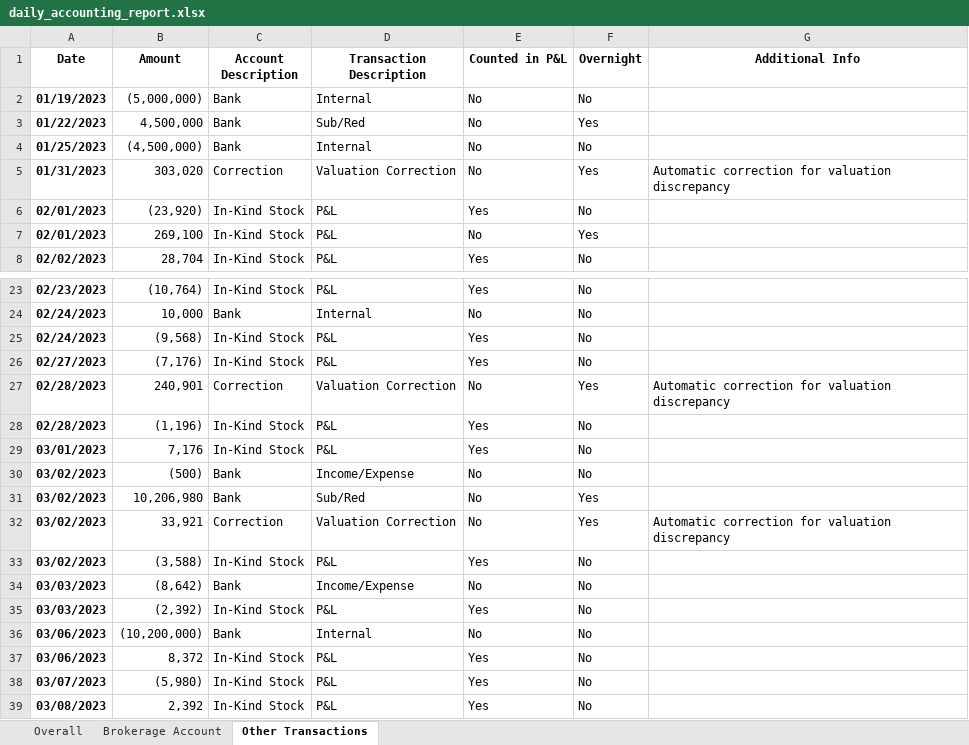
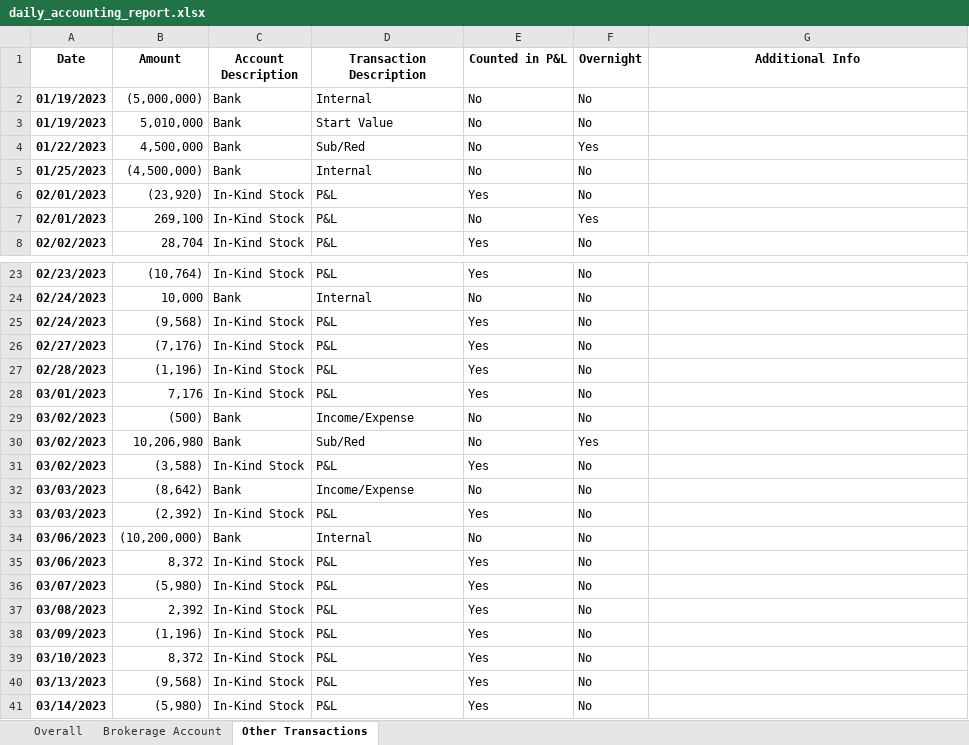
Before and after one commit to Obers26/daily-accounting-tool, an Excel workbook: daily_accounting_report.xlsx, sheet Other Transactions, drawn as a sheet; only a part is shown, gaps mark what is left out; the shorter side is filled out with more unchanged rows; values as stored, in another font and other column widths than the file's, no borders; removed rows and columns are numbered as before the commit, all else as after; the diff names each change by its address in the sheet, - before the commit and + after, or states it on an @@ line.

```diff
--- a/daily_accounting_report.xlsx (sheet Other Transactions)
+++ b/daily_accounting_report.xlsx (sheet Other Transactions)
+row 3: 01/19/2023 | 5,010,000 | Bank | Start Value | No | No
-row 5: 01/31/2023 | 303,020 | Correction | Valuation Correction | No | Yes | Automatic correction for valuation discrepancy
-row 27: 02/28/2023 | 240,901 | Correction | Valuation Correction | No | Yes | Automatic correction for valuation discrepancy
-row 32: 03/02/2023 | 33,921 | Correction | Valuation Correction | No | Yes | Automatic correction for valuation discrepancy
```
Also changed, not shown: sheet Overall, 4 other files.
